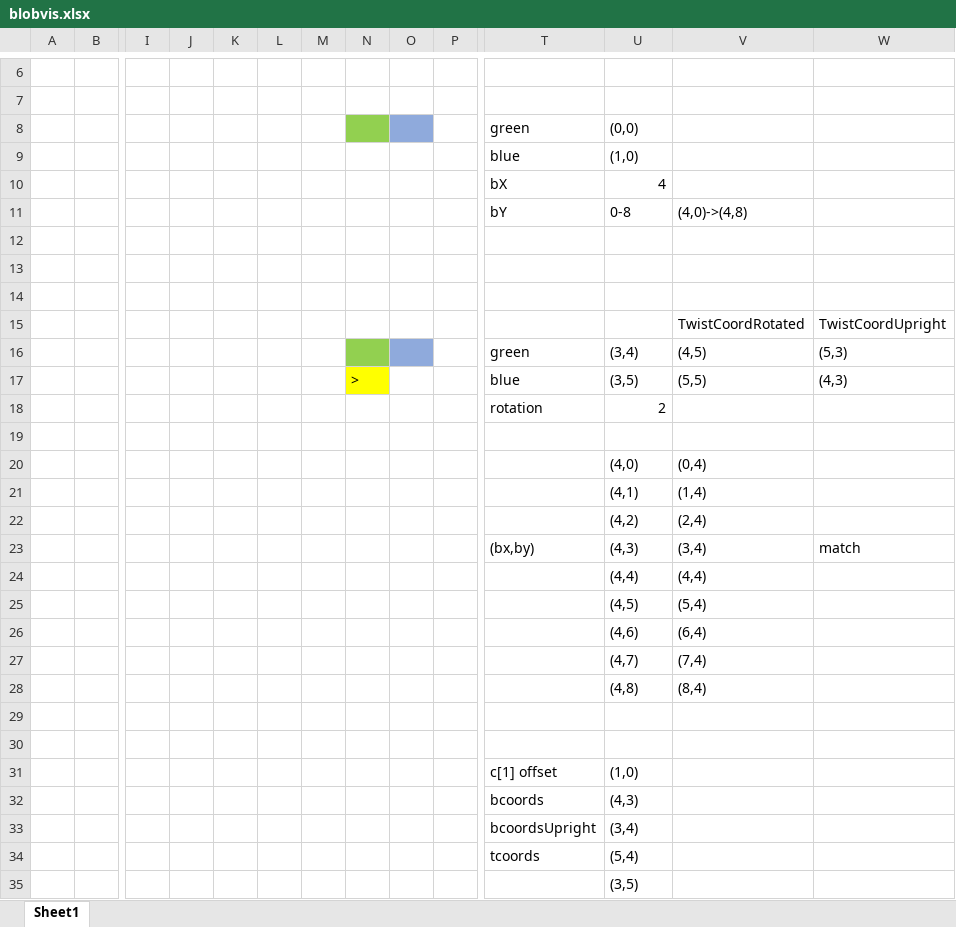
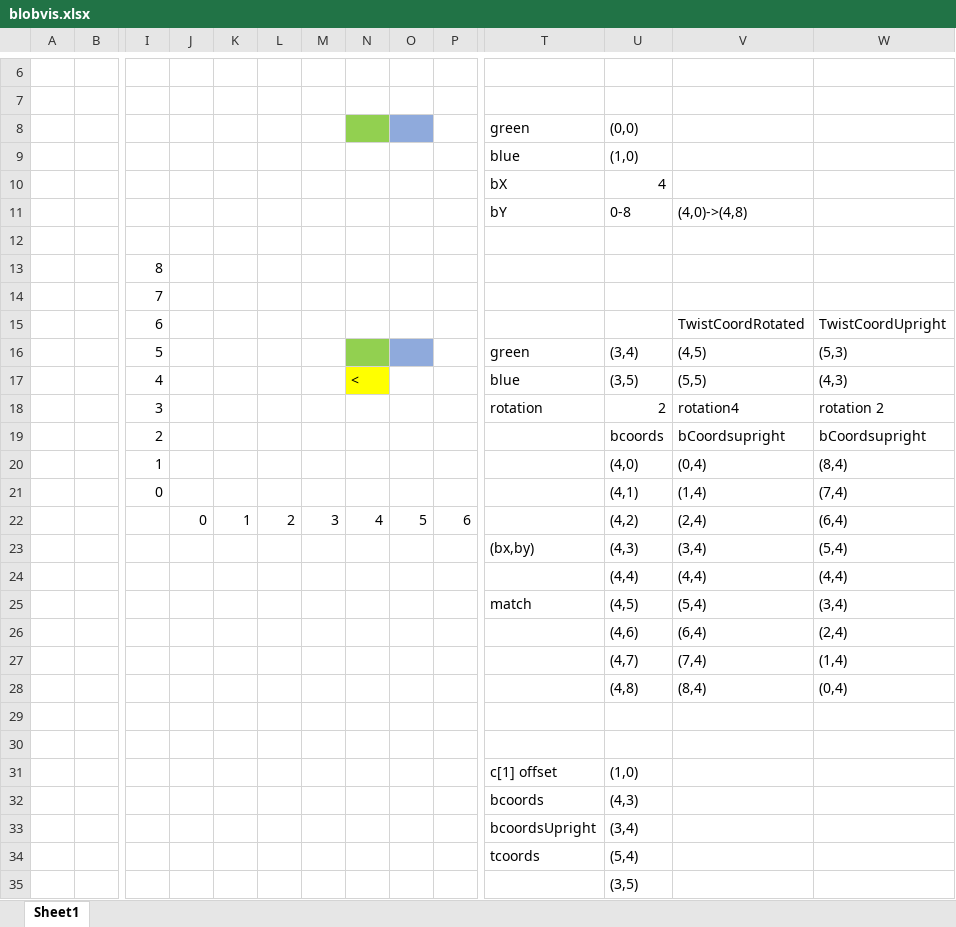
Before and after one commit to jaydubfilm/Schmetris, an Excel workbook: blobvis.xlsx, sheet Sheet1, drawn as a sheet; only a part is shown, gaps mark what is left out; values as stored, in another font and other column widths than the file's, no borders; removed rows and columns are numbered as before the commit, all else as after; rows hold the shown columns only; the diff covers the shown part only; the diff names each change by its address in the sheet, - before the commit and + after, or states it on an @@ line.

Commit message:
Shape Match Fix
Fixed some shape matching.
Begin work on Optimizing ShortestPath

```diff
--- a/blobvis.xlsx (sheet Sheet1)
+++ b/blobvis.xlsx (sheet Sheet1)
-I13: (empty)
+I13: 8
-I14: (empty)
+I14: 7
-I15: (empty)
+I15: 6
-I16: (empty)
+I16: 5
-I17: (empty)
+I17: 4
-N17: >
+N17: <
-row 18:  |  |  |  |  |  |  |  |  |  | rotation | 2
-row 18: (empty)
+row 18:  |  | 3 |  |  |  |  |  |  |  | rotation | 2 | rotation4 | rotation 2
-row 20:  |  |  |  |  |  |  |  |  |  |  | (4,0) | (0,4)
-row 21:  |  |  |  |  |  |  |  |  |  |  | (4,1) | (1,4)
-row 22:  |  |  |  |  |  |  |  |  |  |  | (4,2) | (2,4)
+row 19:  |  | 2 |  |  |  |  |  |  |  |  | bcoords | bCoordsupright | bCoordsupright
+row 20:  |  | 1 |  |  |  |  |  |  |  |  | (4,0) | (0,4) | (8,4)
+row 21:  |  | 0 |  |  |  |  |  |  |  |  | (4,1) | (1,4) | (7,4)
+row 22:  |  |  | 0 | 1 | 2 | 3 | 4 | 5 | 6 |  | (4,2) | (2,4) | (6,4)
-W23: match
+W23: (5,4)
-W24: (empty)
+W24: (4,4)
-T25: (empty)
+T25: match
-W25: (empty)
+W25: (3,4)
-W26: (empty)
+W26: (2,4)
-W27: (empty)
+W27: (1,4)
-W28: (empty)
+W28: (0,4)
```
Also changed, not shown: 12 added rows and 1 edited cell elsewhere in this sheet, 7 other files.
